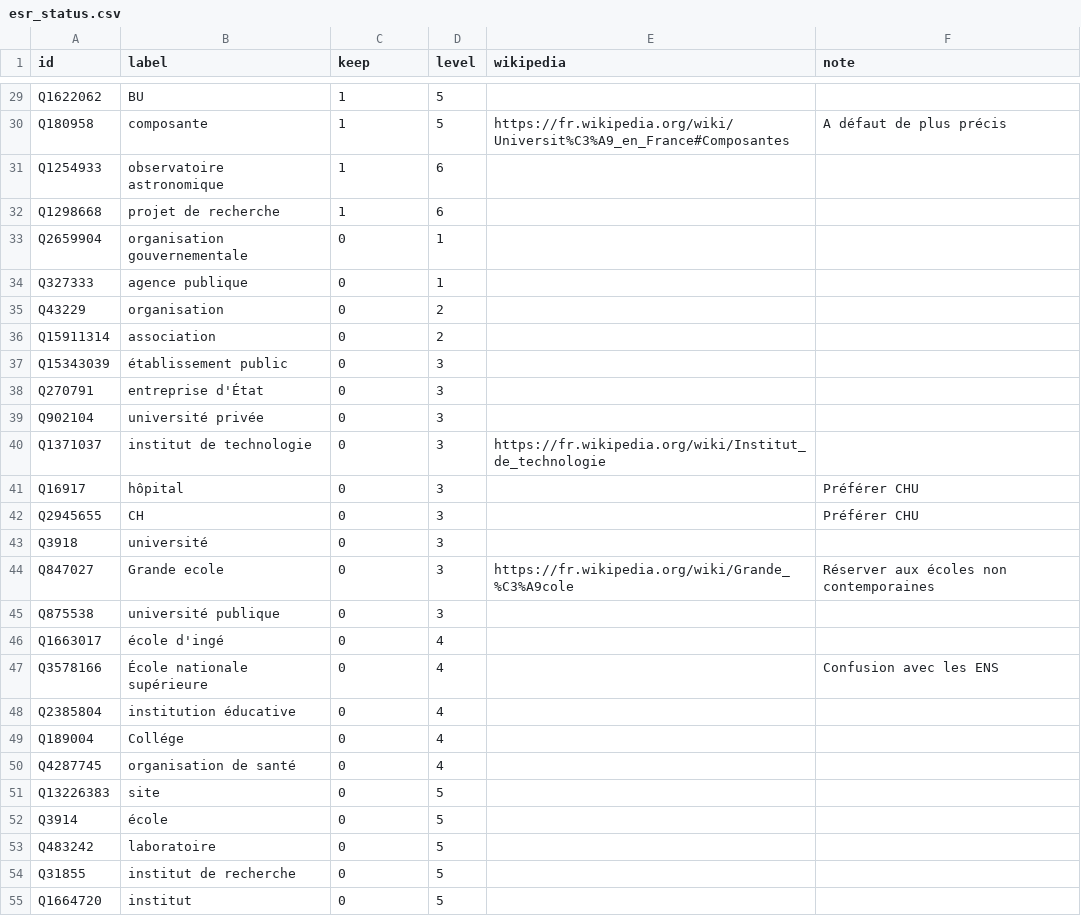
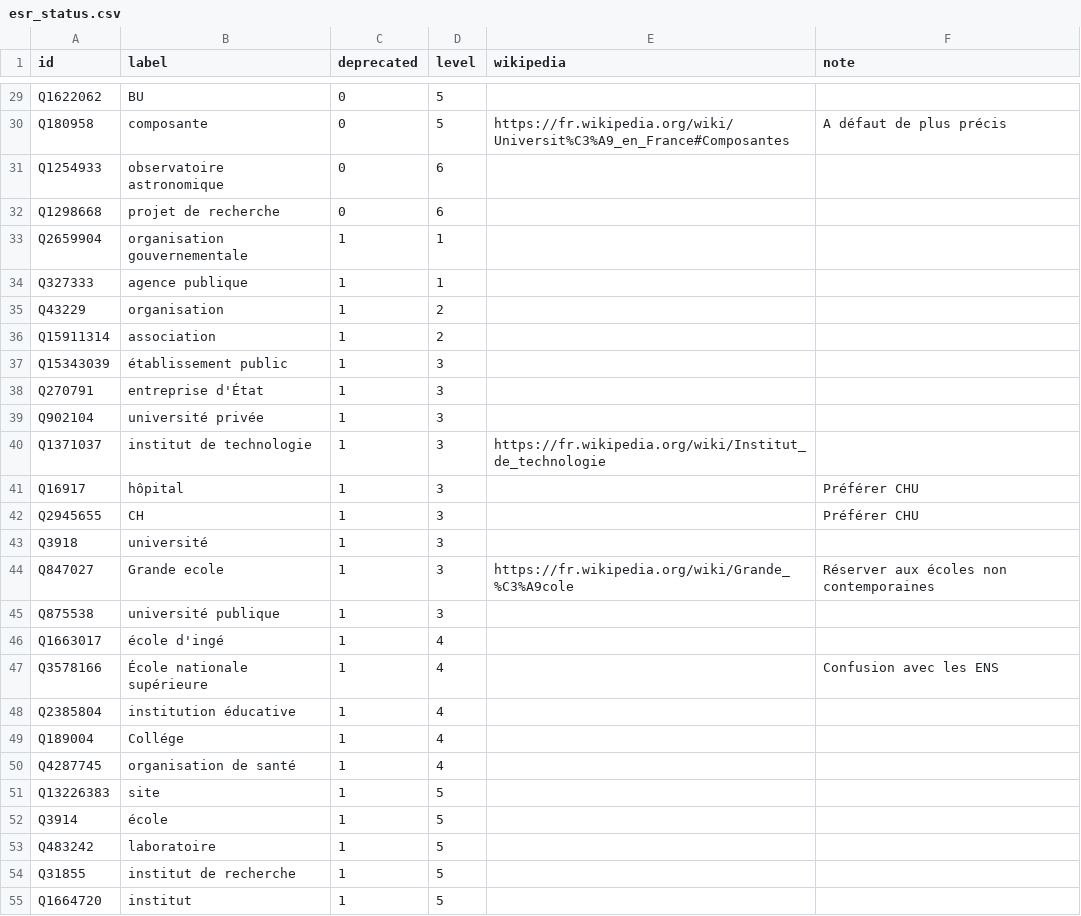
Before and after one commit to nfrerebeau/DataESR, a CSV file: data-raw/esr_status.csv, drawn as a sheet; only a part is shown, gaps mark what is left out; the diff covers the shown part only.

```diff
--- a/data-raw/esr_status.csv
+++ b/data-raw/esr_status.csv
@@ -1 +1 @@
-"id","label","keep","level","wikipedia","note"
+"id","label","deprecated","level","wikipedia","note"
@@ -29,27 +29,27 @@
-"Q1622062","BU",1,5,,
-"Q180958","composante",1,5,"https://fr.wikipedia.org/wiki/Universit%C3%A9_en_France#Composantes","A défaut de plus précis"
-"Q1254933","observatoire astronomique",1,6,,
-"Q1298668","projet de recherche",1,6,,
-"Q2659904","organisation gouvernementale",0,1,,
-"Q327333","agence publique",0,1,,
-"Q43229","organisation",0,2,,
-"Q15911314","association",0,2,,
-"Q15343039","établissement public",0,3,,
-"Q270791","entreprise d'État",0,3,,
-"Q902104","université privée",0,3,,
-"Q1371037","institut de technologie",0,3,"https://fr.wikipedia.org/wiki/Institut_de_technologie",
-"Q16917","hôpital",0,3,,"Préférer CHU"
-"Q2945655","CH",0,3,,"Préférer CHU"
-"Q3918","université",0,3,,
-"Q847027","Grande ecole",0,3,"https://fr.wikipedia.org/wiki/Grande_%C3%A9cole","Réserver aux écoles non contemporaines"
-"Q875538","université publique",0,3,,
-"Q1663017","école d'ingé",0,4,,
-"Q3578166","École nationale supérieure",0,4,,"Confusion avec les ENS"
-"Q2385804","institution éducative",0,4,,
-"Q189004","Collége",0,4,,
-"Q4287745","organisation de santé",0,4,,
-"Q13226383","site",0,5,,
-"Q3914","école",0,5,,
-"Q483242","laboratoire",0,5,,
-"Q31855","institut de recherche",0,5,,
-"Q1664720","institut",0,5,,
+"Q1622062","BU",0,5,,
+"Q180958","composante",0,5,"https://fr.wikipedia.org/wiki/Universit%C3%A9_en_France#Composantes","A défaut de plus précis"
+"Q1254933","observatoire astronomique",0,6,,
+"Q1298668","projet de recherche",0,6,,
+"Q2659904","organisation gouvernementale",1,1,,
+"Q327333","agence publique",1,1,,
+"Q43229","organisation",1,2,,
+"Q15911314","association",1,2,,
+"Q15343039","établissement public",1,3,,
+"Q270791","entreprise d'État",1,3,,
+"Q902104","université privée",1,3,,
+"Q1371037","institut de technologie",1,3,"https://fr.wikipedia.org/wiki/Institut_de_technologie",
+"Q16917","hôpital",1,3,,"Préférer CHU"
+"Q2945655","CH",1,3,,"Préférer CHU"
+"Q3918","université",1,3,,
+"Q847027","Grande ecole",1,3,"https://fr.wikipedia.org/wiki/Grande_%C3%A9cole","Réserver aux écoles non contemporaines"
+"Q875538","université publique",1,3,,
+"Q1663017","école d'ingé",1,4,,
+"Q3578166","École nationale supérieure",1,4,,"Confusion avec les ENS"
+"Q2385804","institution éducative",1,4,,
+"Q189004","Collége",1,4,,
+"Q4287745","organisation de santé",1,4,,
+"Q13226383","site",1,5,,
+"Q3914","école",1,5,,
+"Q483242","laboratoire",1,5,,
+"Q31855","institut de recherche",1,5,,
+"Q1664720","institut",1,5,,
```
Also changed, not shown: 34 edited cells elsewhere in this file, 4 other files.
